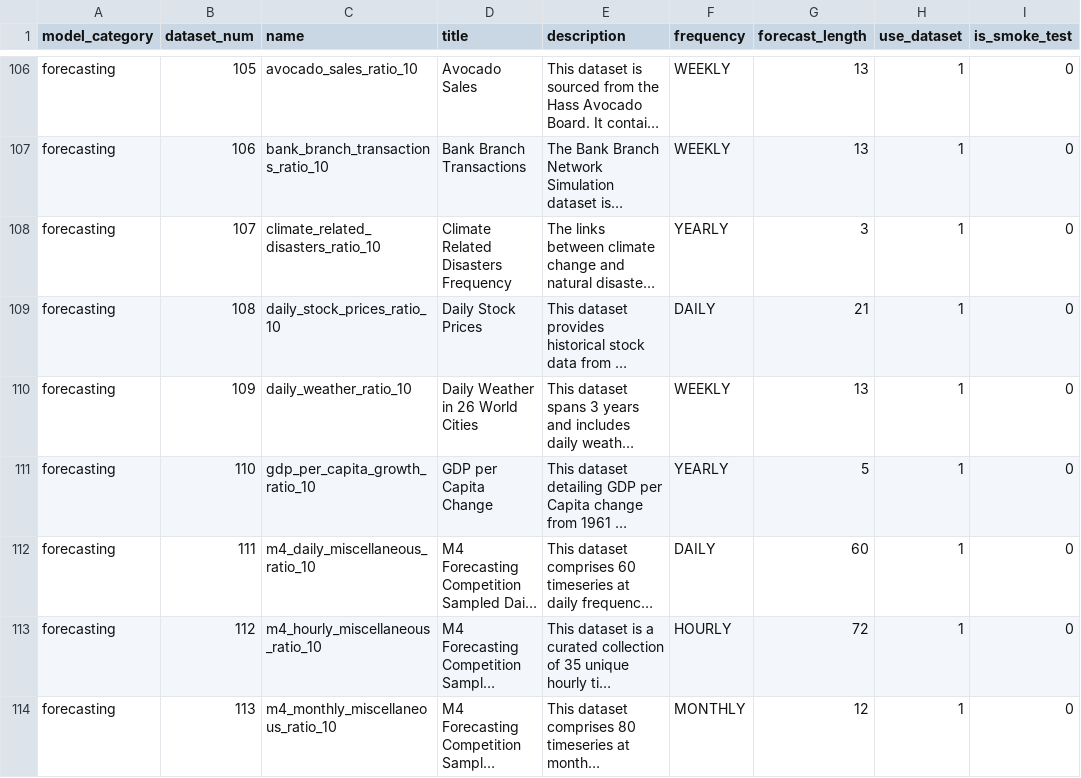
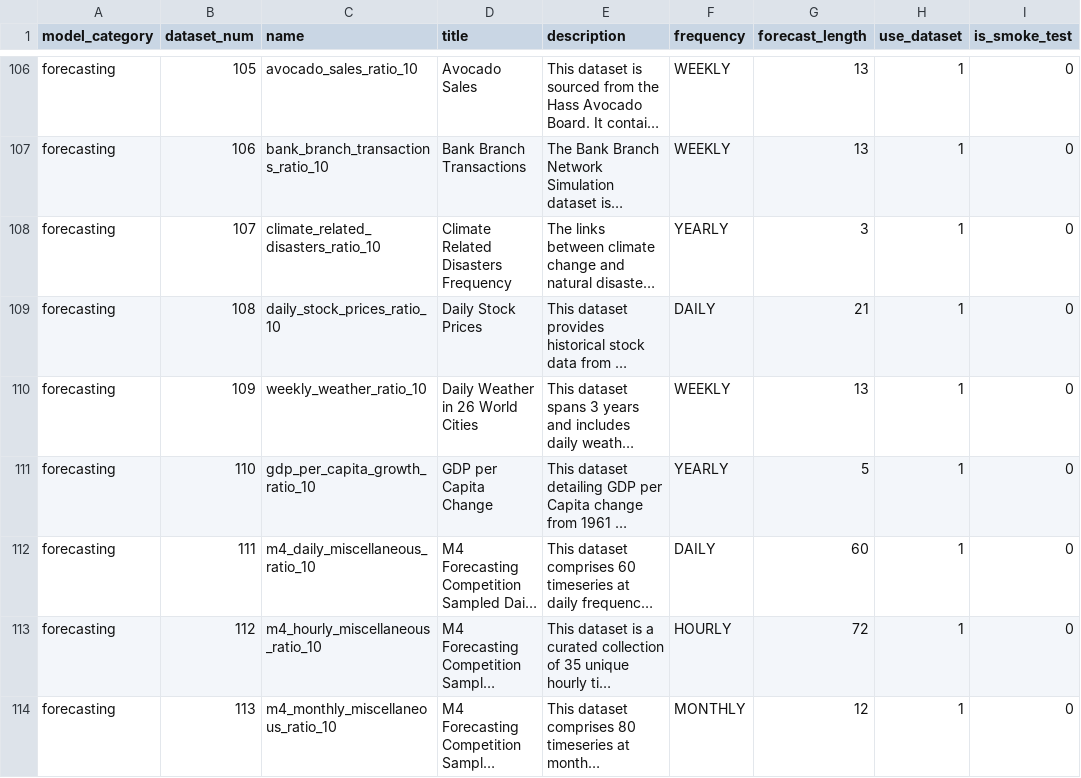
Before and after one commit to readytensor/rt_vsdv_forecasting_datasets, a CSV file: config/forecasting_datasets.csv, drawn as a sheet; only a part is shown, gaps mark what is left out; long unchanged cells end in …; the diff covers the shown part only; the diff names each change by its address in the sheet, - before the commit and + after, or states it on an @@ line.

```diff
--- a/config/forecasting_datasets.csv
+++ b/config/forecasting_datasets.csv
-C110 (name): daily_weather_ratio_10
+C110 (name): weekly_weather_ratio_10
```
Also changed, not shown: 5 edited cells elsewhere in this file, config/forecasting_datasets_fields.csv, 2 other files.
